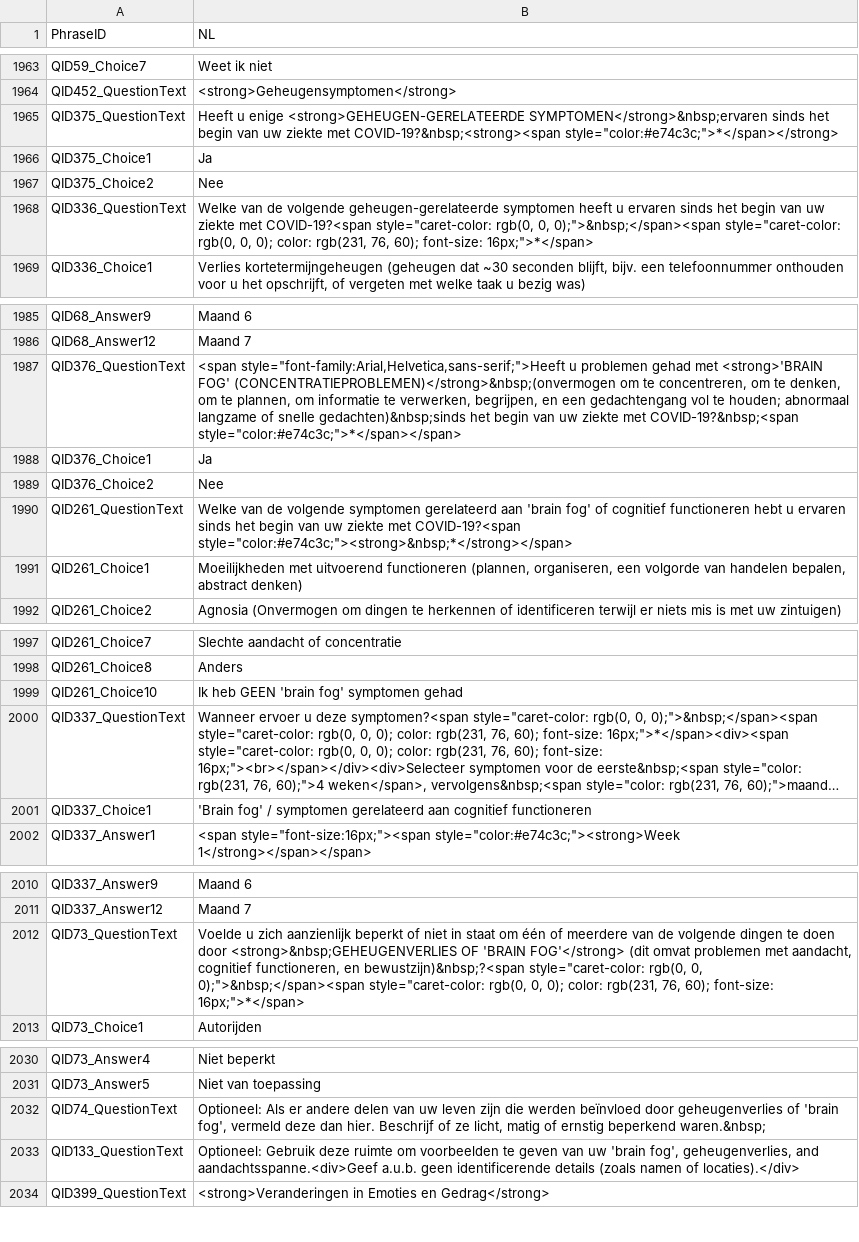
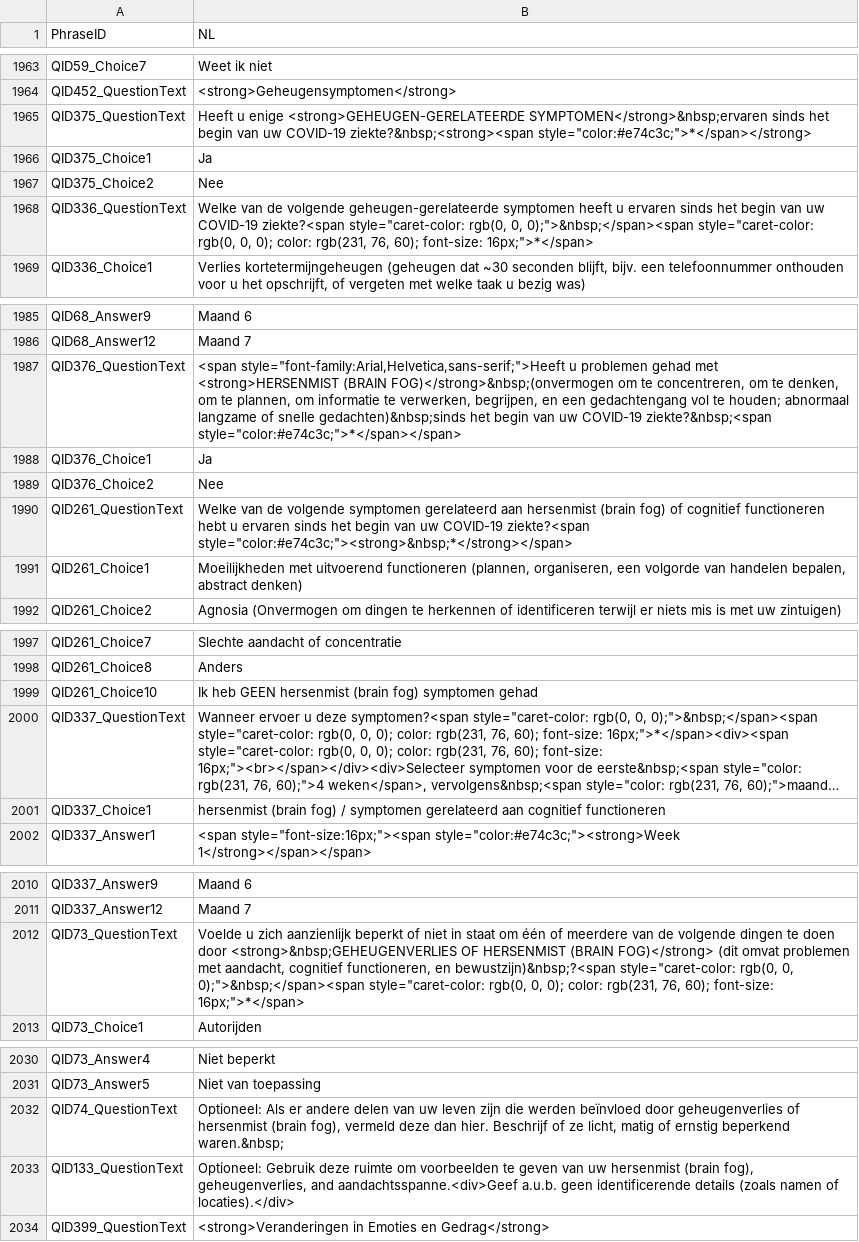
Before and after one commit to msteenhagen/vertaling-covid-vragenlijst, a CSV file: COVID19_Survey2_Dutch - COVID-19 Patient-Centric Survey - Copy For Translation-EN.csv, drawn as a sheet; only a part is shown, gaps mark what is left out; long unchanged cells end in …; the diff covers the shown part only; the diff names each change by its address in the sheet, - before the commit and + after, or states it on an @@ line.

Commit message:
Fix: brain fog

```diff
--- a/COVID19_Survey2_Dutch - COVID-19 Patient-Centric Survey - Copy For Translation-EN.csv
+++ b/COVID19_Survey2_Dutch - COVID-19 Patient-Centric Survey - Copy For Translation-EN.csv
-B1965 (NL): …van uw ziekte met COVID-19?&nbsp;<strong><span style="color:#e74c3c;">*</span></strong>
+B1965 (NL): …van uw COVID-19 ziekte?&nbsp;<strong><span style="color:#e74c3c;">*</span></strong>
-B1968 (NL): …van uw ziekte met COVID-19?<span style="caret-color: rgb(0,…
+B1968 (NL): …van uw COVID-19 ziekte?<span style="caret-color: rgb(0,…
-B1987 (NL): …gehad met <strong>'BRAIN FOG' (CONCENTRATIEPROBLEMEN)</strong>&nbsp;(onvermogen om te concentreren, om te denken, om te plannen, om informatie te verwerken, begrijpen, en een gedachtengang vol te houden; abnormaal langzame of snelle gedachten)&nbsp;sinds het begin van uw ziekte met COVID-19?&nbsp;<span style="color:#e74c3c;">*</span></span>
+B1987 (NL): …gehad met <strong>HERSENMIST (BRAIN FOG)</strong>&nbsp;(onvermogen om te concentreren, om te denken, om te plannen, om informatie te verwerken, begrijpen, en een gedachtengang vol te houden; abnormaal langzame of snelle gedachten)&nbsp;sinds het begin van uw COVID-19 ziekte?&nbsp;<span style="color:#e74c3c;">*</span></span>
-B1990 (NL): …gerelateerd aan 'brain fog' of cognitief functioneren hebt u ervaren sinds het begin van uw ziekte met COVID-19?<span style="color:#e74c3c;"><strong>&nbsp;*</strong></span>
+B1990 (NL): …gerelateerd aan hersenmist (brain fog) of cognitief functioneren hebt u ervaren sinds het begin van uw COVID-19 ziekte?<span style="color:#e74c3c;"><strong>&nbsp;*</strong></span>
-B1999 (NL): Ik heb GEEN 'brain fog' symptomen gehad
+B1999 (NL): Ik heb GEEN hersenmist (brain fog) symptomen gehad
-B2001 (NL): 'Brain fog' / symptomen…
+B2001 (NL): hersenmist (brain fog) / symptomen…
-B2012 (NL): …<strong>&nbsp;GEHEUGENVERLIES OF 'BRAIN FOG'</strong> (dit omvat…
+B2012 (NL): …<strong>&nbsp;GEHEUGENVERLIES OF HERSENMIST (BRAIN FOG)</strong> (dit omvat…
-B2032 (NL): …geheugenverlies of 'brain fog', vermeld deze…
+B2032 (NL): …geheugenverlies of hersenmist (brain fog), vermeld deze…
-B2033 (NL): …van uw 'brain fog', geheugenverlies, and…
+B2033 (NL): …van uw hersenmist (brain fog), geheugenverlies, and…
```
Also changed, not shown: 9 edited cells elsewhere in this file.
